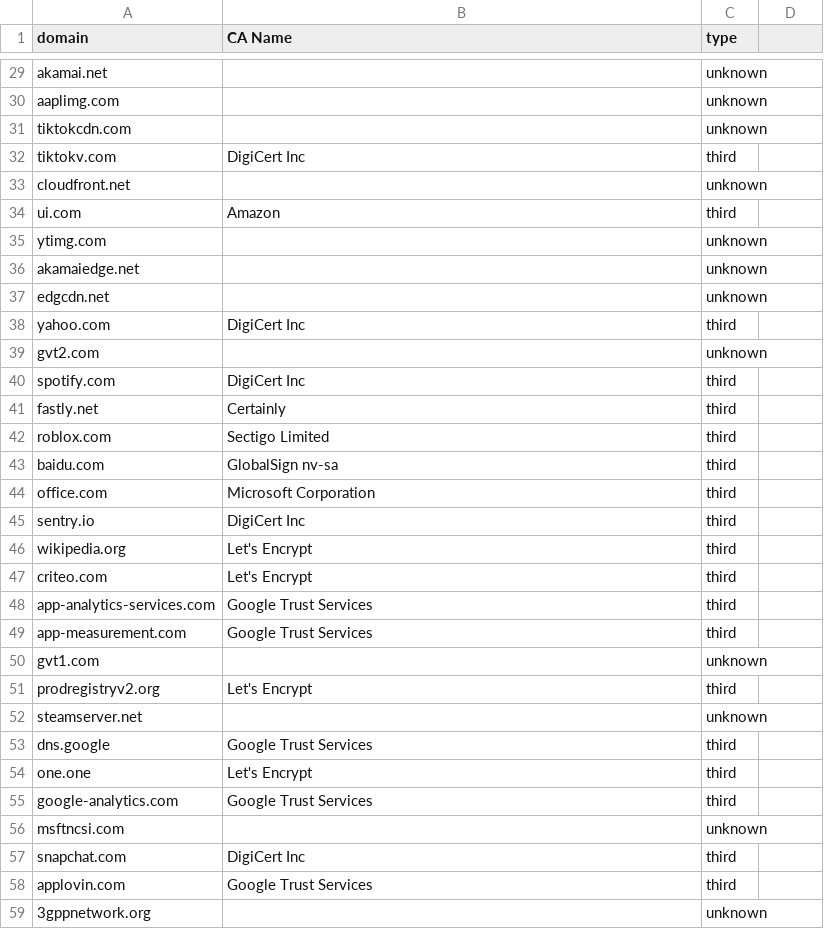
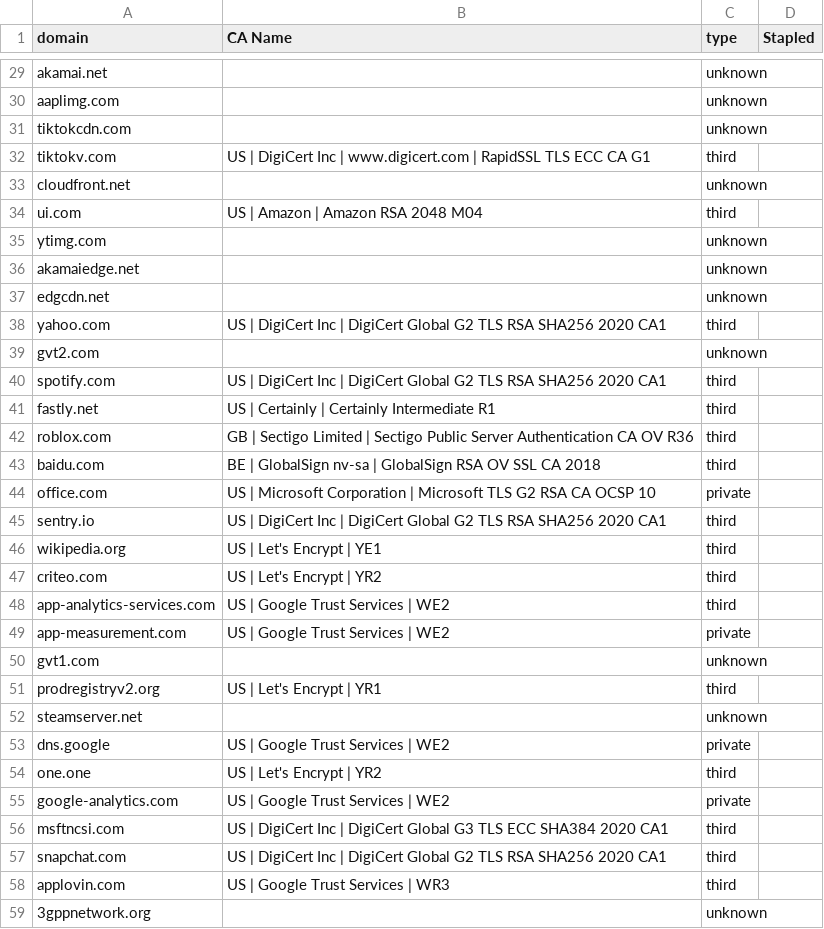
Before and after one commit to Nicolas2618/Web-third-prty-dependencies, a CSV file: src/Source_Data/ca_results.csv, drawn as a sheet; only a part is shown, gaps mark what is left out; the diff covers the shown part only.

```diff
--- a/src/Source_Data/ca_results.csv
+++ b/src/Source_Data/ca_results.csv
@@ -1 +1 @@
-domain,CA Name,type
+domain,CA Name,type,Stapled
@@ -32 +32 @@ tiktokcdn.com,,unknown
-tiktokv.com,DigiCert Inc,third
+tiktokv.com,US | DigiCert Inc | www.digicert.com | RapidSSL TLS ECC CA G1,third,
@@ -34 +34 @@ cloudfront.net,,unknown
-ui.com,Amazon,third
+ui.com,US | Amazon | Amazon RSA 2048 M04,third,
@@ -38 +38 @@ edgcdn.net,,unknown
-yahoo.com,DigiCert Inc,third
+yahoo.com,US | DigiCert Inc | DigiCert Global G2 TLS RSA SHA256 2020 CA1,third,
@@ -40,10 +40,10 @@ gvt2.com,,unknown
-spotify.com,DigiCert Inc,third
-fastly.net,Certainly,third
-roblox.com,Sectigo Limited,third
-baidu.com,GlobalSign nv-sa,third
-office.com,Microsoft Corporation,third
-sentry.io,DigiCert Inc,third
-wikipedia.org,Let's Encrypt,third
-criteo.com,Let's Encrypt,third
-app-analytics-services.com,Google Trust Services,third
-app-measurement.com,Google Trust Services,third
+spotify.com,US | DigiCert Inc | DigiCert Global G2 TLS RSA SHA256 2020 CA1,third,
+fastly.net,US | Certainly | Certainly Intermediate R1,third,
+roblox.com,GB | Sectigo Limited | Sectigo Public Server Authentication CA OV R36,third,
+baidu.com,BE | GlobalSign nv-sa | GlobalSign RSA OV SSL CA 2018,third,
+office.com,US | Microsoft Corporation | Microsoft TLS G2 RSA CA OCSP 10,private,
+sentry.io,US | DigiCert Inc | DigiCert Global G2 TLS RSA SHA256 2020 CA1,third,
+wikipedia.org,US | Let's Encrypt | YE1,third,
+criteo.com,US | Let's Encrypt | YR2,third,
+app-analytics-services.com,US | Google Trust Services | WE2,third,
+app-measurement.com,US | Google Trust Services | WE2,private,
@@ -51 +51 @@ gvt1.com,,unknown
-prodregistryv2.org,Let's Encrypt,third
+prodregistryv2.org,US | Let's Encrypt | YR1,third,
@@ -53,6 +53,6 @@ steamserver.net,,unknown
-dns.google,Google Trust Services,third
-one.one,Let's Encrypt,third
-google-analytics.com,Google Trust Services,third
-msftncsi.com,,unknown
-snapchat.com,DigiCert Inc,third
-applovin.com,Google Trust Services,third
+dns.google,US | Google Trust Services | WE2,private,
+one.one,US | Let's Encrypt | YR2,third,
+google-analytics.com,US | Google Trust Services | WE2,private,
+msftncsi.com,US | DigiCert Inc | DigiCert Global G3 TLS ECC SHA384 2020 CA1,third,
+snapchat.com,US | DigiCert Inc | DigiCert Global G2 TLS RSA SHA256 2020 CA1,third,
+applovin.com,US | Google Trust Services | WR3,third,
```
Also changed, not shown: 73 edited cells elsewhere in this file, 6 other files.
